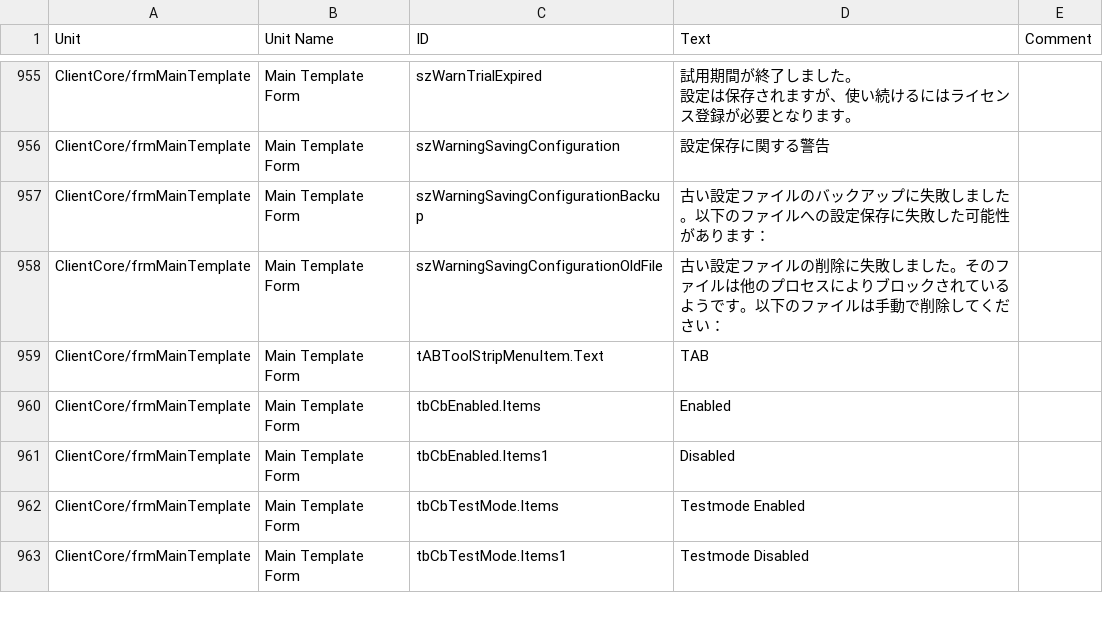
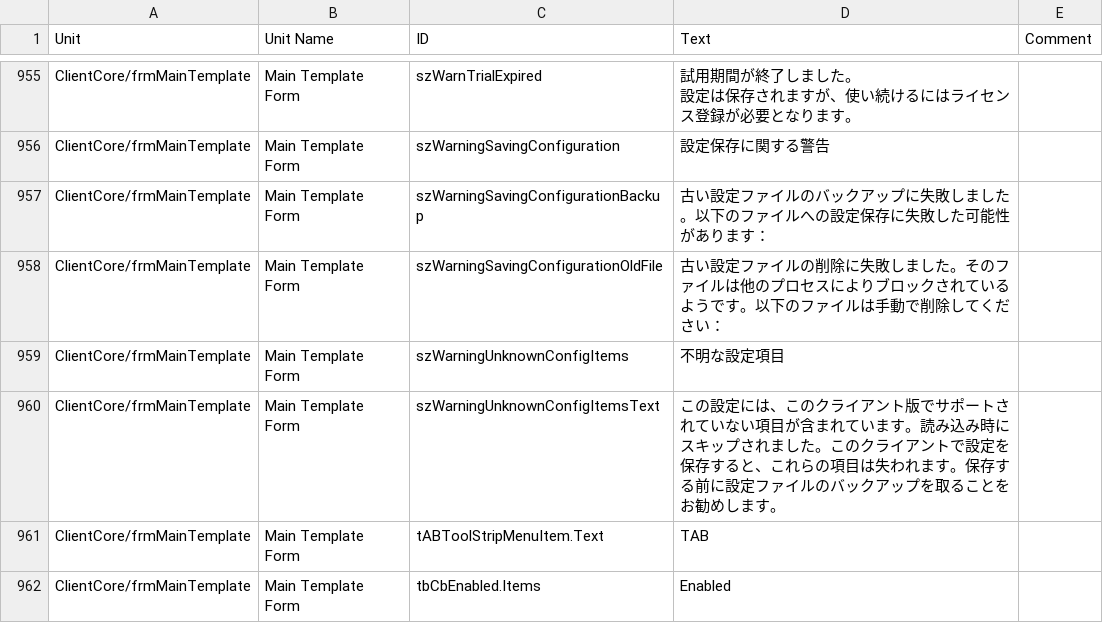
Before and after one commit to Adiscon/adiscon-community, a CSV file: language-files/clientcore/ja-JP.csv, drawn as a sheet; only a part is shown, gaps mark what is left out; the shorter side is filled out with more unchanged rows; the diff names each change by its address in the sheet, - before the commit and + after, or states it on an @@ line.

```diff
--- a/language-files/clientcore/ja-JP.csv
+++ b/language-files/clientcore/ja-JP.csv
+row 959: ClientCore/frmMainTemplate | Main Template Form | szWarningUnknownConfigItems | 不明な設定項目
+row 960: ClientCore/frmMainTemplate | Main Template Form | szWarningUnknownConfigItemsText | この設定には、このクライアント版でサポートされていない項目が含まれています。読み込み時にスキップされました。このクライアントで設定を保存すると、これらの項目は失われます。保存する前に設定ファイルのバックアップを取ることをお勧めします。
```
Also changed, not shown: language-files/clientcore/de-DE.csv, language-files/clientcore/es-ES.csv, 5 other files.
